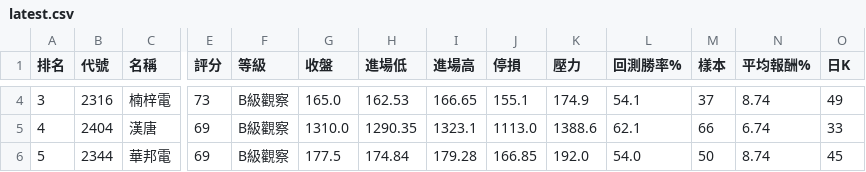
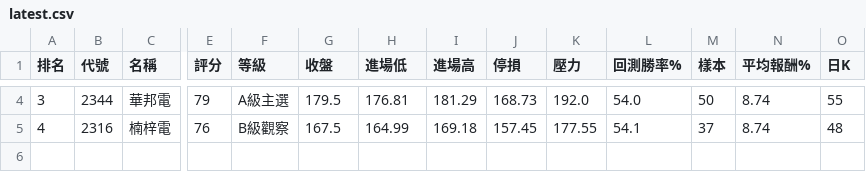
Before and after one commit to poin0917/-tw-stock-radar-cloud, a CSV file: data/latest.csv, drawn as a sheet; only a part is shown, gaps mark what is left out; rows hold the shown columns only; the diff covers the shown part only; the diff names each change by its address in the sheet, - before the commit and + after, or states it on an @@ line.

```diff
--- a/data/latest.csv
+++ b/data/latest.csv
-B4 (代號): 2316
+B4 (代號): 2344
-C4 (名稱): 楠梓電
+C4 (名稱): 華邦電
-E4 (評分): 73
+E4 (評分): 79
-F4 (等級): B級觀察
+F4 (等級): A級主選
-G4 (收盤): 165.0
+G4 (收盤): 179.5
-H4 (進場低): 162.53
+H4 (進場低): 176.81
-I4 (進場高): 166.65
+I4 (進場高): 181.29
-J4 (停損): 155.1
+J4 (停損): 168.73
-K4 (壓力): 174.9
+K4 (壓力): 192.0
-L4 (回測勝率%): 54.1
+L4 (回測勝率%): 54.0
-M4 (樣本): 37
+M4 (樣本): 50
-O4 (日K): 49
+O4 (日K): 55
-B5 (代號): 2404
+B5 (代號): 2316
-C5 (名稱): 漢唐
+C5 (名稱): 楠梓電
-E5 (評分): 69
+E5 (評分): 76
-G5 (收盤): 1310.0
+G5 (收盤): 167.5
-H5 (進場低): 1290.35
+H5 (進場低): 164.99
-I5 (進場高): 1323.1
+I5 (進場高): 169.18
-J5 (停損): 1113.0
+J5 (停損): 157.45
-K5 (壓力): 1388.6
+K5 (壓力): 177.55
-L5 (回測勝率%): 62.1
+L5 (回測勝率%): 54.1
-M5 (樣本): 66
+M5 (樣本): 37
-N5 (平均報酬%): 6.74
+N5 (平均報酬%): 8.74
-O5 (日K): 33
+O5 (日K): 48
-row 6: 5 | 2344 | 華邦電 | 69 | B級觀察 | 177.5 | 174.84 | 179.28 | 166.85 | 192.0 | 54.0 | 50 | 8.74 | 45
```
Also changed, not shown: 24 edited cells elsewhere in this file, 1 other file.
